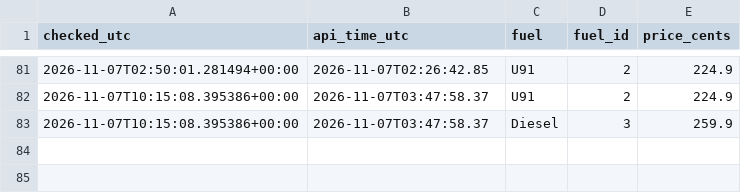
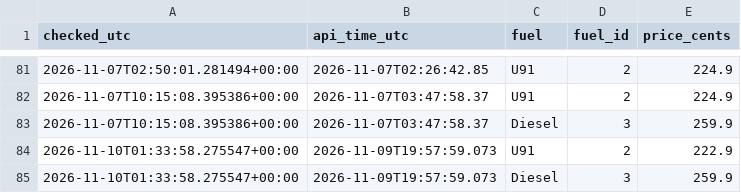
Before and after one commit to kdibd1/fuel-tracker, a CSV file: fuel_history.csv, drawn as a sheet; only a part is shown, gaps mark what is left out; the diff names each change by its address in the sheet, - before the commit and + after, or states it on an @@ line.

Commit message:
Update fuel prices and graph

```diff
--- a/fuel_history.csv
+++ b/fuel_history.csv
+row 84: 2026-11-10T01:33:58.275547+00:00 | 2026-11-09T19:57:59.073 | U91 | 2 | 222.9
+row 85: 2026-11-10T01:33:58.275547+00:00 | 2026-11-09T19:57:59.073 | Diesel | 3 | 259.9
```
Also changed, not shown: 2 other files.
